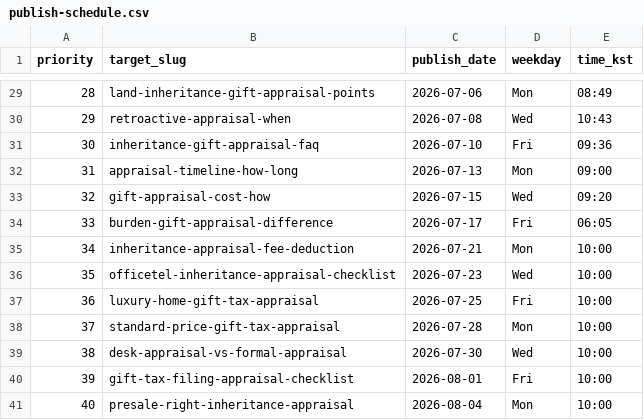
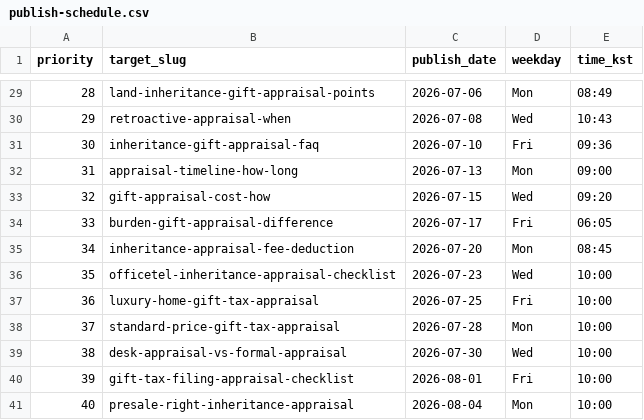
Before and after one commit to inposamaster/appraisal-note, a CSV file: content-engine/publish-schedule.csv, drawn as a sheet; only a part is shown, gaps mark what is left out.

```diff
--- a/content-engine/publish-schedule.csv
+++ b/content-engine/publish-schedule.csv
@@ -34,3 +34,3 @@ priority,target_slug,publish_date,weekday,time_kst
 33,burden-gift-appraisal-difference,2026-07-17,Fri,06:05
-34,inheritance-appraisal-fee-deduction,2026-07-21,Mon,10:00
+34,inheritance-appraisal-fee-deduction,2026-07-20,Mon,08:45
 35,officetel-inheritance-appraisal-checklist,2026-07-23,Wed,10:00
```
Also changed, not shown: content-engine/content-plan.csv, 9 other files.
